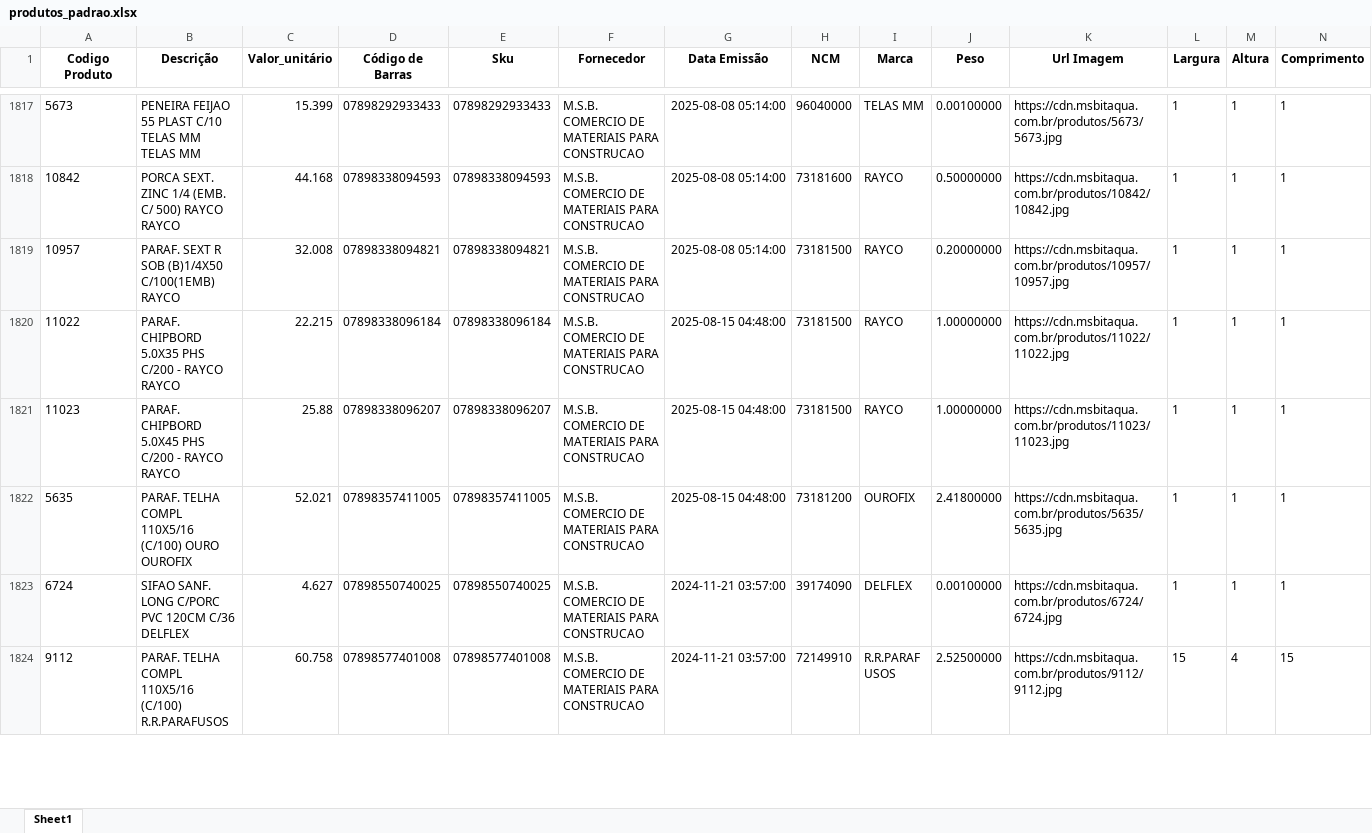
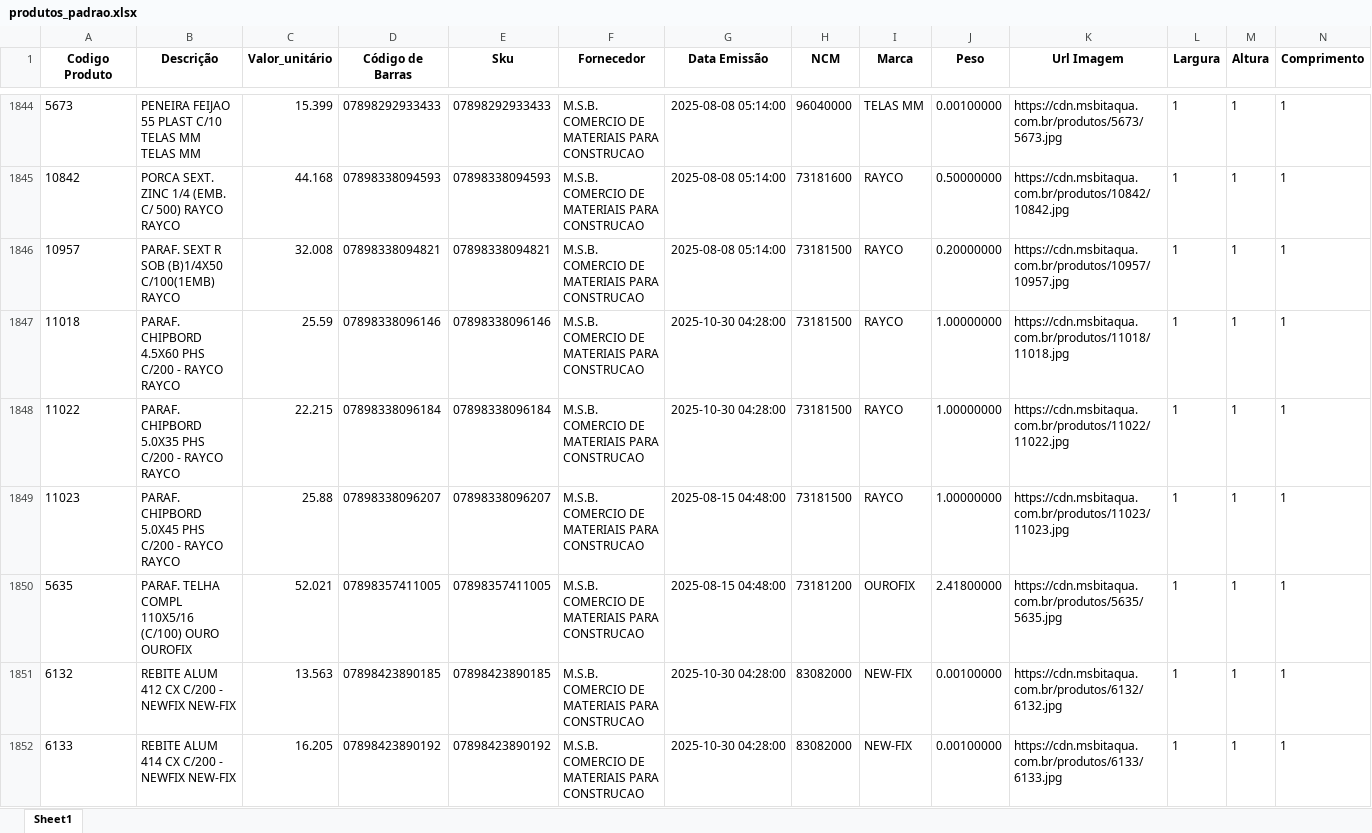
Before and after one commit to Lucas-Fernandes-Silva/auto_shopee, an Excel workbook: produtos_padrao.xlsx, sheet Sheet1, drawn as a sheet; only a part is shown, gaps mark what is left out; the shorter side is filled out with more unchanged rows; values as stored, in another font and other column widths than the file's, no borders; addresses are those after the commit; rows hold the shown columns only; the diff covers the shown part only; the diff names each change by its address in the sheet, - before the commit and + after, or states it on an @@ line.

```diff
--- a/produtos_padrao.xlsx (sheet Sheet1)
+++ b/produtos_padrao.xlsx (sheet Sheet1)
+row 1847: 11018 | PARAF. CHIPBORD 4.5X60 PHS C/200 - RAYCO RAYCO | 25.59 | 07898338096146 | 07898338096146 | M.S.B. COMERCIO DE MATERIAIS PARA CONSTRUCAO | 2025-10-30 04:28:00 | 73181500 | RAYCO | 1.00000000 | https://cdn.msbitaqua.com.br/produtos/11018/11018.jpg | 1 | 1 | 1
-G1848 (Data Emissão): 2025-08-15 04:48:00
+G1848 (Data Emissão): 2025-10-30 04:28:00
+row 1851: 6132 | REBITE ALUM 412 CX C/200 - NEWFIX NEW-FIX | 13.563 | 07898423890185 | 07898423890185 | M.S.B. COMERCIO DE MATERIAIS PARA CONSTRUCAO | 2025-10-30 04:28:00 | 83082000 | NEW-FIX | 0.00100000 | https://cdn.msbitaqua.com.br/produtos/6132/6132.jpg | 1 | 1 | 1
+row 1852: 6133 | REBITE ALUM 414 CX C/200 - NEWFIX NEW-FIX | 16.205 | 07898423890192 | 07898423890192 | M.S.B. COMERCIO DE MATERIAIS PARA CONSTRUCAO | 2025-10-30 04:28:00 | 83082000 | NEW-FIX | 0.00100000 | https://cdn.msbitaqua.com.br/produtos/6133/6133.jpg | 1 | 1 | 1
```
Also changed, not shown: 34 added rows, 4 removed rows, 34 moved rows and 146 edited cells elsewhere in this sheet, grandes.xlsx, planilhas/outputs/final.xlsx, 9 other files.
